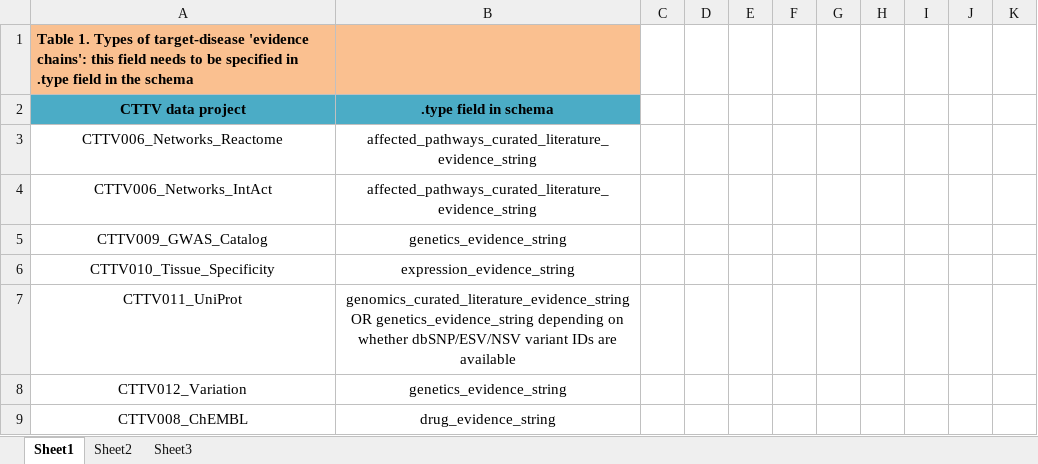
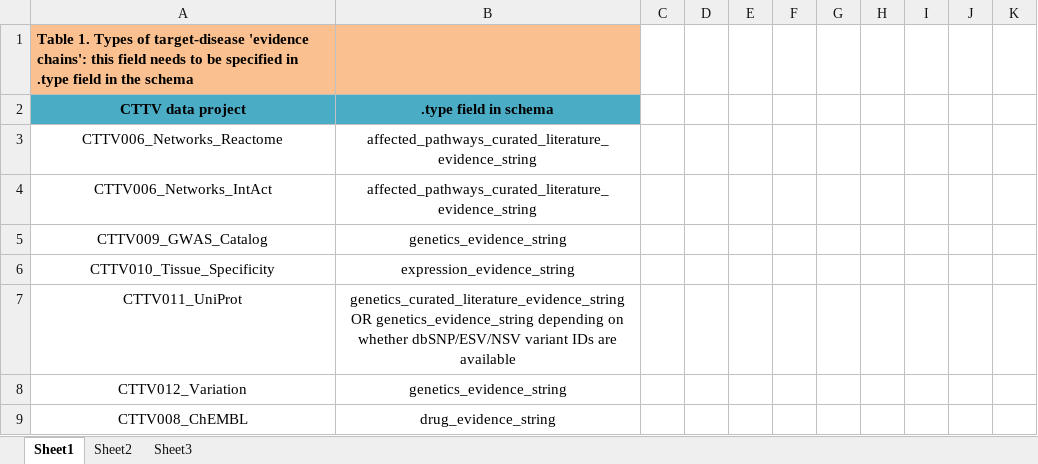
Before and after one commit to opentargets/json_schema, an Excel workbook: doc/json_schema_migration_from_1.1_to_1.2.xlsx, sheet Sheet1, drawn as a sheet; only a part is shown; values as stored, in another font and other column widths than the file's, no borders; table styles not drawn; the diff covers the shown part only; the diff names each change by its address in the sheet, - before the commit and + after, or states it on an @@ line.

Commit message:
updated Excel

```diff
--- a/doc/json_schema_migration_from_1.1_to_1.2.xlsx (sheet Sheet1)
+++ b/doc/json_schema_migration_from_1.1_to_1.2.xlsx (sheet Sheet1)
-B7 (.type field in schema): genomics_curated_literature_evidence_string OR genetics_evidence_string…
+B7 (.type field in schema): genetics_curated_literature_evidence_string OR genetics_evidence_string…
```
Also changed, not shown: 6 edited cells elsewhere in this sheet.
